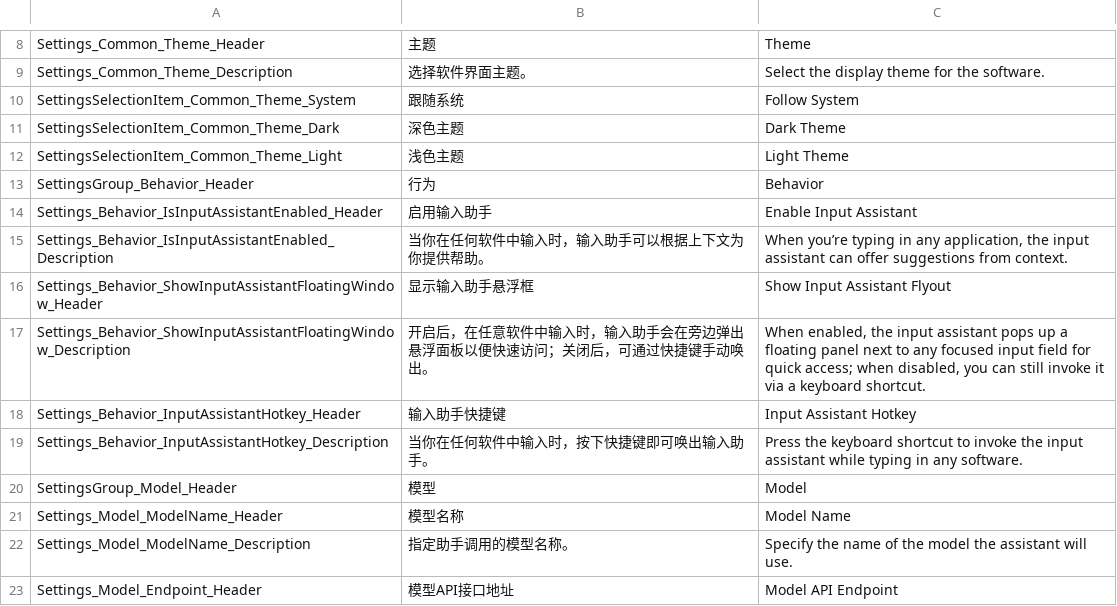
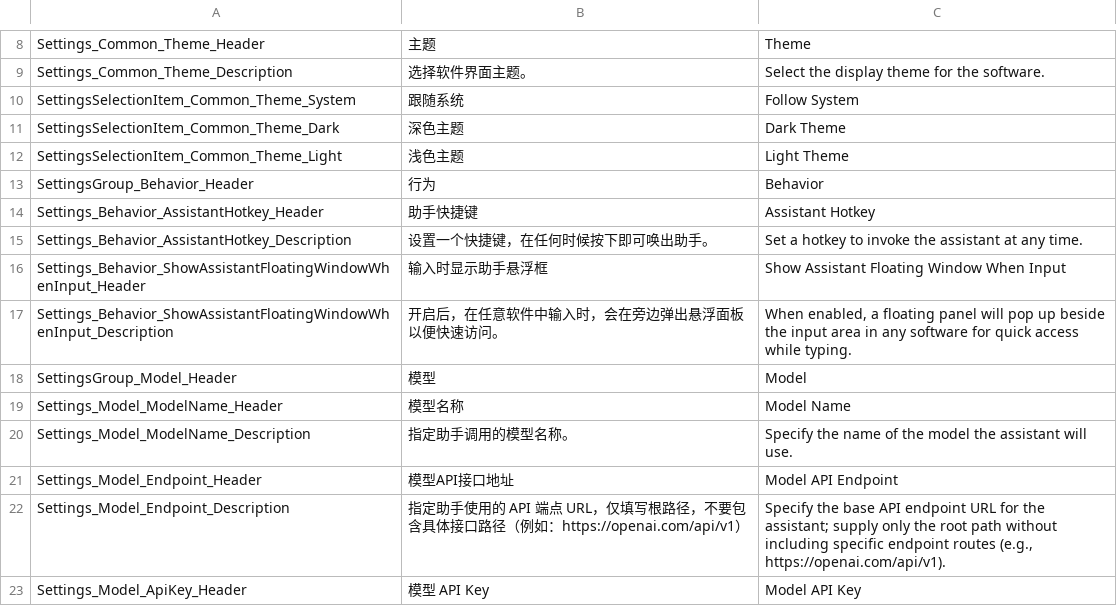
Before and after one commit to sayedsff/Everywhere, a TSV file: src/Everywhere/I18N/i18n.tsv, drawn as a sheet; only a part is shown, gaps mark what is left out; the shorter side is filled out with more unchanged rows; the diff covers the shown part only.

Commit message:
feat: KeyboardHotkey

```diff
--- a/src/Everywhere/I18N/i18n.tsv
+++ b/src/Everywhere/I18N/i18n.tsv
@@ -13,8 +13,6 @@ SettingsSelectionItem_Common_Theme_Light	浅色主题	Light Theme
 SettingsGroup_Behavior_Header	行为	Behavior
-Settings_Behavior_IsInputAssistantEnabled_Header	启用输入助手	Enable Input Assistant
-Settings_Behavior_IsInputAssistantEnabled_Description	当你在任何软件中输入时，输入助手可以根据上下文为你提供帮助。	When you’re typing in any application, the input assistant can offer suggestions from context.
-Settings_Behavior_ShowInputAssistantFloatingWindow_Header	显示输入助手悬浮框	Show Input Assistant Flyout
-Settings_Behavior_ShowInputAssistantFloatingWindow_Description	开启后，在任意软件中输入时，输入助手会在旁边弹出悬浮面板以便快速访问；关闭后，可通过快捷键手动唤出。	When enabled, the input assistant pops up a floating panel next to any focused input field for quick access; when disabled, you can still invoke it via a keyboard shortcut.
-Settings_Behavior_InputAssistantHotkey_Header	输入助手快捷键	Input Assistant Hotkey
-Settings_Behavior_InputAssistantHotkey_Description	当你在任何软件中输入时，按下快捷键即可唤出输入助手。	Press the keyboard shortcut to invoke the input assistant while typing in any software.
+Settings_Behavior_AssistantHotkey_Header	助手快捷键	Assistant Hotkey
+Settings_Behavior_AssistantHotkey_Description	设置一个快捷键，在任何时候按下即可唤出助手。	Set a hotkey to invoke the assistant at any time.
+Settings_Behavior_ShowAssistantFloatingWindowWhenInput_Header	输入时显示助手悬浮框	Show Assistant Floating Window When Input
+Settings_Behavior_ShowAssistantFloatingWindowWhenInput_Description	开启后，在任意软件中输入时，会在旁边弹出悬浮面板以便快速访问。	When enabled, a floating panel will pop up beside the input area in any software for quick access while typing.
 SettingsGroup_Model_Header	模型	Model
```
Also changed, not shown: 18 added rows and 3 edited cells elsewhere in this file, 20 other files.
